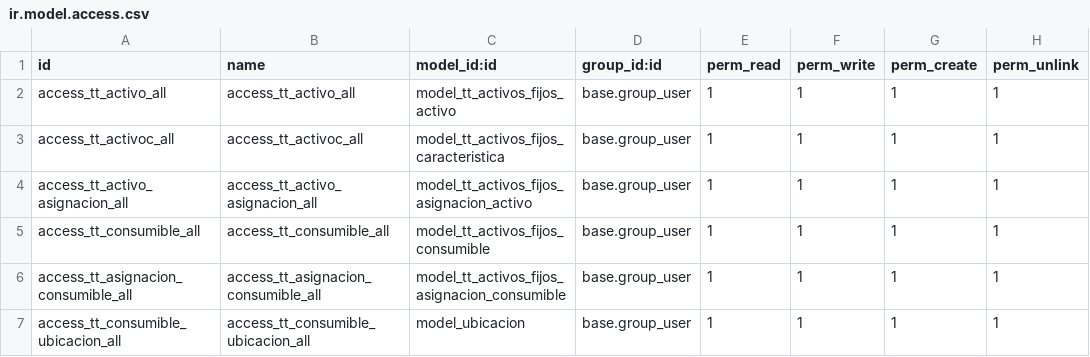
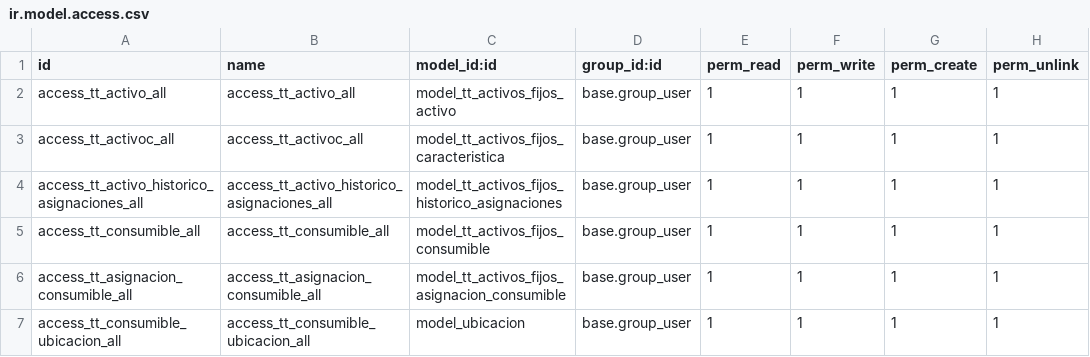
Before and after one commit to juanfcoespin/TechTools.odoo, a CSV file: tt_activos_fijos/security/ir.model.access.csv, drawn as a sheet.

Commit message:
28Abr2021: Activos fijos historico asignaciones

```diff
--- a/tt_activos_fijos/security/ir.model.access.csv
+++ b/tt_activos_fijos/security/ir.model.access.csv
@@ -3,3 +3,3 @@ access_tt_activo_all,access_tt_activo_all,model_tt_activos_fijos_activo,base.gro
 access_tt_activoc_all,access_tt_activoc_all,model_tt_activos_fijos_caracteristica,base.group_user,1,1,1,1
-access_tt_activo_asignacion_all,access_tt_activo_asignacion_all,model_tt_activos_fijos_asignacion_activo,base.group_user,1,1,1,1
+access_tt_activo_historico_asignaciones_all,access_tt_activo_historico_asignaciones_all,model_tt_activos_fijos_historico_asignaciones,base.group_user,1,1,1,1
 access_tt_consumible_all,access_tt_consumible_all,model_tt_activos_fijos_consumible,base.group_user,1,1,1,1
```
Also changed, not shown: 3 other files.
